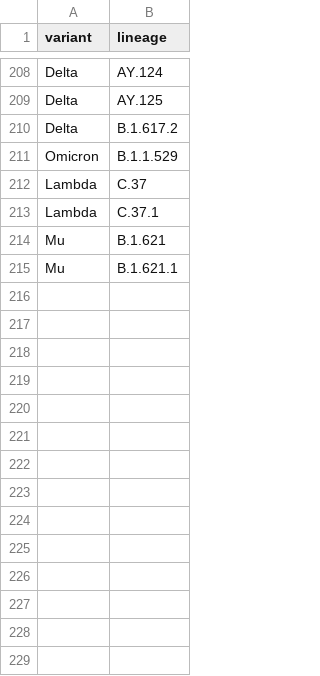
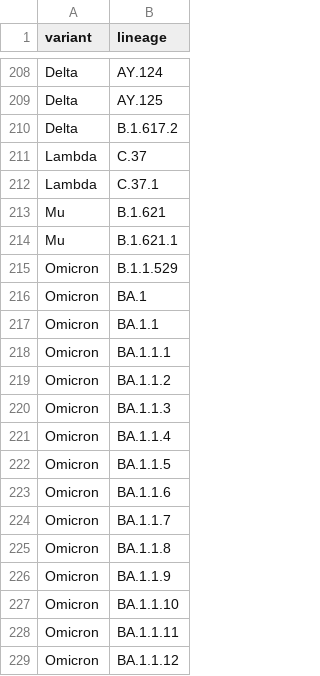
Before and after one commit to andersonbrito/ncovbr, a TSV file: config/who_variants.tsv, drawn as a sheet; only a part is shown, gaps mark what is left out; the diff covers the shown part only.

Commit message:
Update who_variants.tsv

```diff
--- a/config/who_variants.tsv
+++ b/config/who_variants.tsv
@@ -210,3 +210,2 @@ Delta	AY.125
 Delta	B.1.617.2
-Omicron	B.1.1.529
 Lambda	C.37
@@ -215 +214,16 @@ Mu	B.1.621
 Mu	B.1.621.1
+Omicron	B.1.1.529
+Omicron	BA.1
+Omicron	BA.1.1
+Omicron	BA.1.1.1
+Omicron	BA.1.1.2
+Omicron	BA.1.1.3
+Omicron	BA.1.1.4
+Omicron	BA.1.1.5
+Omicron	BA.1.1.6
+Omicron	BA.1.1.7
+Omicron	BA.1.1.8
+Omicron	BA.1.1.9
+Omicron	BA.1.1.10
+Omicron	BA.1.1.11
+Omicron	BA.1.1.12
```
Also changed, not shown: 29 added rows elsewhere in this file.
